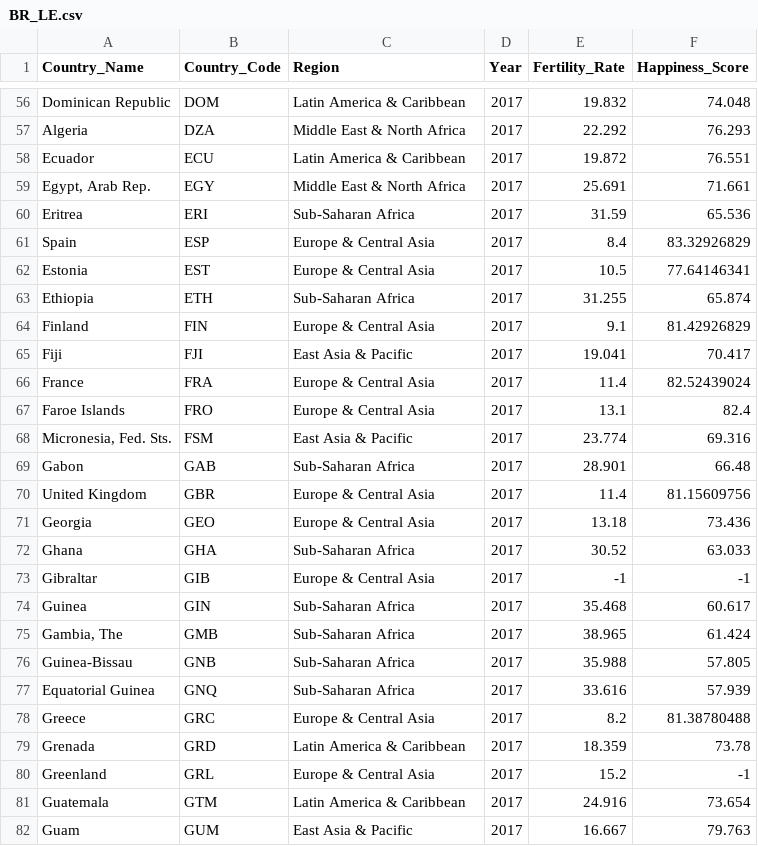
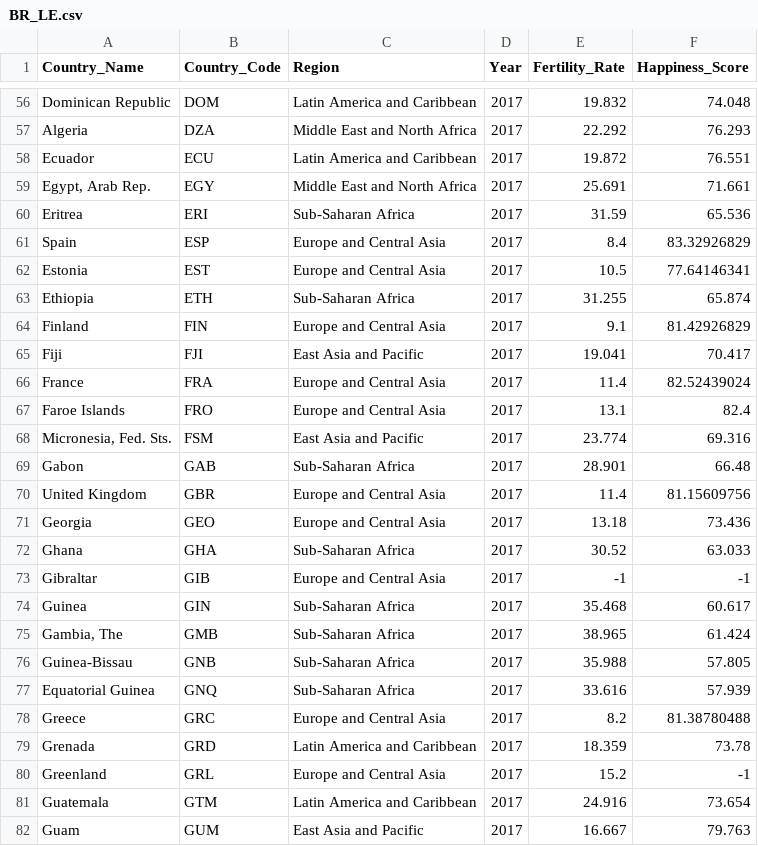
Before and after one commit to luwei2/dv_final, a CSV file: BR_LE.csv, drawn as a sheet; only a part is shown, gaps mark what is left out; the diff covers the shown part only; the diff names each change by its address in the sheet, - before the commit and + after, or states it on an @@ line.

```diff
--- a/BR_LE.csv
+++ b/BR_LE.csv
-C56 (Region): Latin America & Caribbean
+C56 (Region): Latin America and Caribbean
-C57 (Region): Middle East & North Africa
+C57 (Region): Middle East and North Africa
-C58 (Region): Latin America & Caribbean
+C58 (Region): Latin America and Caribbean
-C59 (Region): Middle East & North Africa
+C59 (Region): Middle East and North Africa
-C61:C62 (Region): Europe & Central Asia
+C61:C62 (Region): Europe and Central Asia
-C64 (Region): Europe & Central Asia
+C64 (Region): Europe and Central Asia
-C65 (Region): East Asia & Pacific
+C65 (Region): East Asia and Pacific
-C66:C67 (Region): Europe & Central Asia
+C66:C67 (Region): Europe and Central Asia
-C68 (Region): East Asia & Pacific
+C68 (Region): East Asia and Pacific
-C70:C71 (Region): Europe & Central Asia
+C70:C71 (Region): Europe and Central Asia
-C73 (Region): Europe & Central Asia
+C73 (Region): Europe and Central Asia
-C78 (Region): Europe & Central Asia
+C78 (Region): Europe and Central Asia
-C79 (Region): Latin America & Caribbean
+C79 (Region): Latin America and Caribbean
-C80 (Region): Europe & Central Asia
+C80 (Region): Europe and Central Asia
-C81 (Region): Latin America & Caribbean
+C81 (Region): Latin America and Caribbean
-C82 (Region): East Asia & Pacific
+C82 (Region): East Asia and Pacific
```
Also changed, not shown: 139 edited cells elsewhere in this file.
